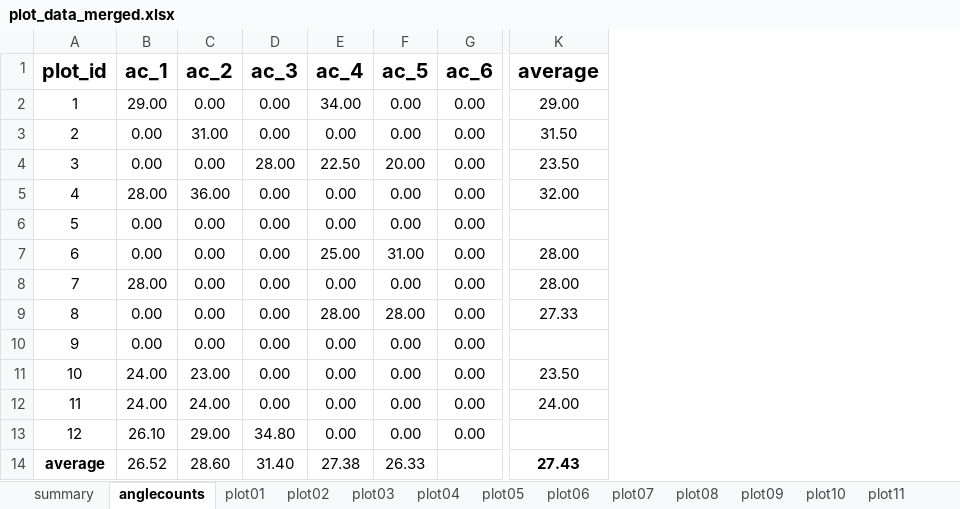
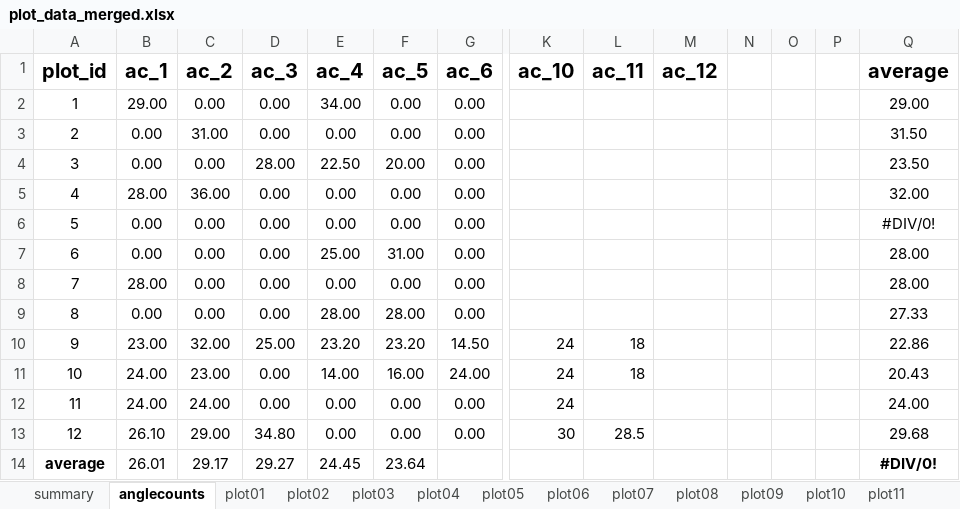
Before and after one commit to GeoSense-Freiburg/msc_2024_25_forest_inventory_and_information_systems, an Excel workbook: 05_uncertainties/data/plot_data_merged.xlsx, sheet anglecounts, drawn as a sheet; only a part is shown, gaps mark what is left out; values as stored, in another font and other column widths than the file's, no borders; conditional formats not drawn; addresses are those after the commit; the diff names each change by its address in the sheet, - before the commit and + after, or states it on an @@ line.

```diff
--- a/05_uncertainties/data/plot_data_merged.xlsx (sheet anglecounts)
+++ b/05_uncertainties/data/plot_data_merged.xlsx (sheet anglecounts)
+column K (ac_10), rows 10-13: 24 | 24 | 24 | 30
+column L (ac_11), rows 10-13: 18 | 18 |  | 28.5
+column M (ac_12), empty
+column N, empty
+column O, empty
+column P, empty
-Q6 (average): (empty)
+Q6 (average): #DIV/0!
-B10 (ac_1): 0.00
+B10 (ac_1): 23.00
-C10 (ac_2): 0.00
+C10 (ac_2): 32.00
-D10 (ac_3): 0.00
+D10 (ac_3): 25.00
-E10 (ac_4): 0.00
+E10 (ac_4): 23.20
-F10 (ac_5): 0.00
+F10 (ac_5): 23.20
-G10 (ac_6): 0.00
+G10 (ac_6): 14.50
-Q10 (average): (empty)
+Q10 (average): 22.86
-E11 (ac_4): 0.00
+E11 (ac_4): 14.00
-F11 (ac_5): 0.00
+F11 (ac_5): 16.00
-G11 (ac_6): 0.00
+G11 (ac_6): 24.00
-Q11 (average): 23.50
+Q11 (average): 20.43
-Q13 (average): (empty)
+Q13 (average): 29.68
-B14 (ac_1): 26.52
+B14 (ac_1): 26.01
-C14 (ac_2): 28.60
+C14 (ac_2): 29.17
-D14 (ac_3): 31.40
+D14 (ac_3): 29.27
-E14 (ac_4): 27.38
+E14 (ac_4): 24.45
-F14 (ac_5): 26.33
+F14 (ac_5): 23.64
-Q14 (average): 27.43
+Q14 (average): #DIV/0!
```
Also changed, not shown: sheet plot09, sheet plot12, sheet plot10, sheet plot11, sheet summary, formulas that keep their value, 50 other files.
